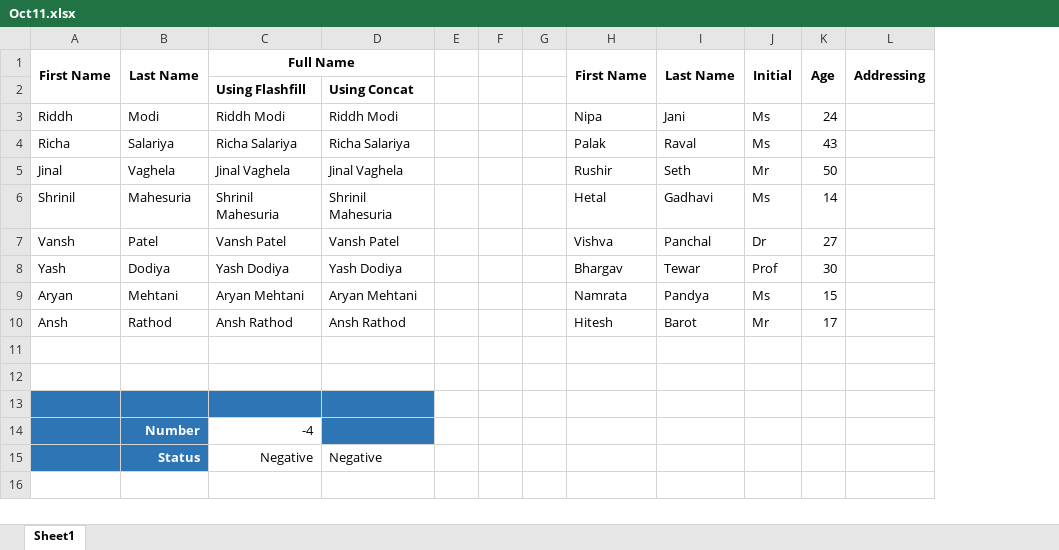
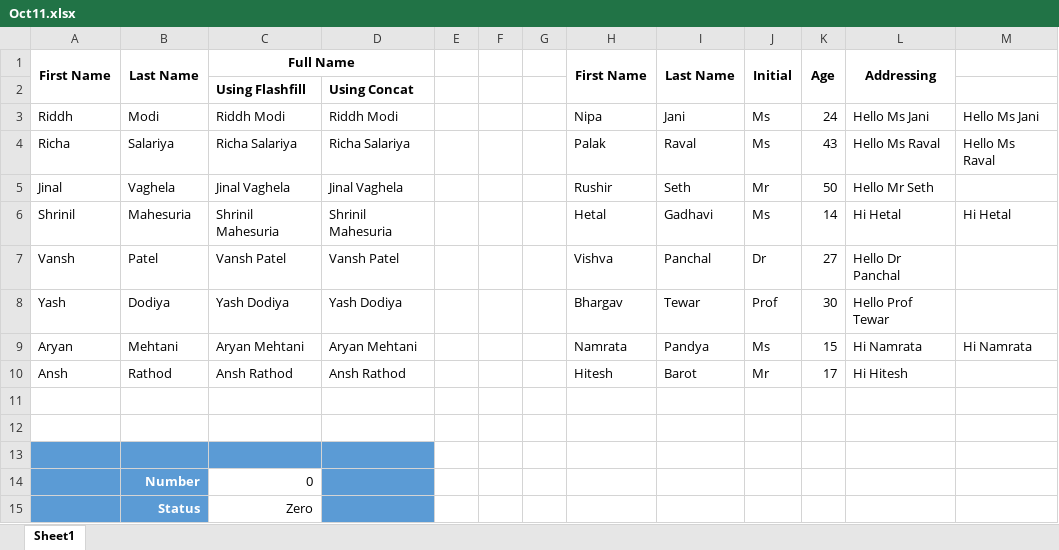
Before and after one commit to alakhpandya/all_batches, an Excel workbook: 24_DS_Gen_Ahm_1/01_Advanced Excel/Oct11.xlsx, sheet Sheet1, drawn as a sheet; values as stored, in another font and other column widths than the file's, no borders; removed rows and columns are numbered as before the commit, all else as after; the diff names each change by its address in the sheet, - before the commit and + after, or states it on an @@ line.

```diff
--- a/24_DS_Gen_Ahm_1/01_Advanced Excel/Oct11.xlsx (sheet Sheet1)
+++ b/24_DS_Gen_Ahm_1/01_Advanced Excel/Oct11.xlsx (sheet Sheet1)
-column L, row 1: Addressing
+column L, rows 1-10: Addressing |  | Hello Ms Jani | Hello Ms Raval | Hello Mr Seth | Hi Hetal | Hello Dr Panchal | Hello Prof Tewar | Hi Namrata | Hi Hitesh
+column M, rows 3-9: Hello Ms Jani | Hello Ms Raval |  | Hi Hetal |  |  | Hi Namrata
-A13:D13 fill: #2E75B6
+A13:D13 fill: #5B9BD5
-A14:B15 fill: #2E75B6
+A14:B15 fill: #5B9BD5
-C14: -4
+C14: 0
-D14 fill: #2E75B6
+D14 fill: #5B9BD5
-C15: Negative
+C15: Zero
-D15: Negative
+D15: (empty)
-D15 fill: none
+D15 fill: #5B9BD5
```
Also changed, not shown: 2024AIDataScienceGNRClub/Advanced Excel/dec14.xlsx, 22club2_LJ_4PM/DS/Attendance.xlsx, 31 other files.
